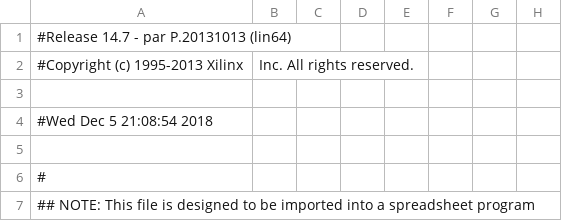
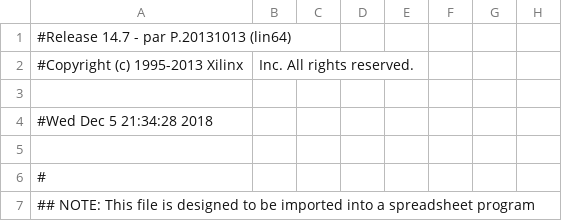
Before and after one commit to chiseng/full-bit-adder, a CSV file: LEDdisplay/work/planAhead/LEDdisplay/LEDdisplay.runs/impl_1/mojo_top_0_routed_pad.csv, drawn as a sheet; only a part is shown; the diff names each change by its address in the sheet, - before the commit and + after, or states it on an @@ line.

```diff
--- a/LEDdisplay/work/planAhead/LEDdisplay/LEDdisplay.runs/impl_1/mojo_top_0_routed_pad.csv
+++ b/LEDdisplay/work/planAhead/LEDdisplay/LEDdisplay.runs/impl_1/mojo_top_0_routed_pad.csv
-A4: #Wed Dec 5 21:08:54 2018
+A4: #Wed Dec 5 21:34:28 2018
```
Also changed, not shown: 52 other files.
